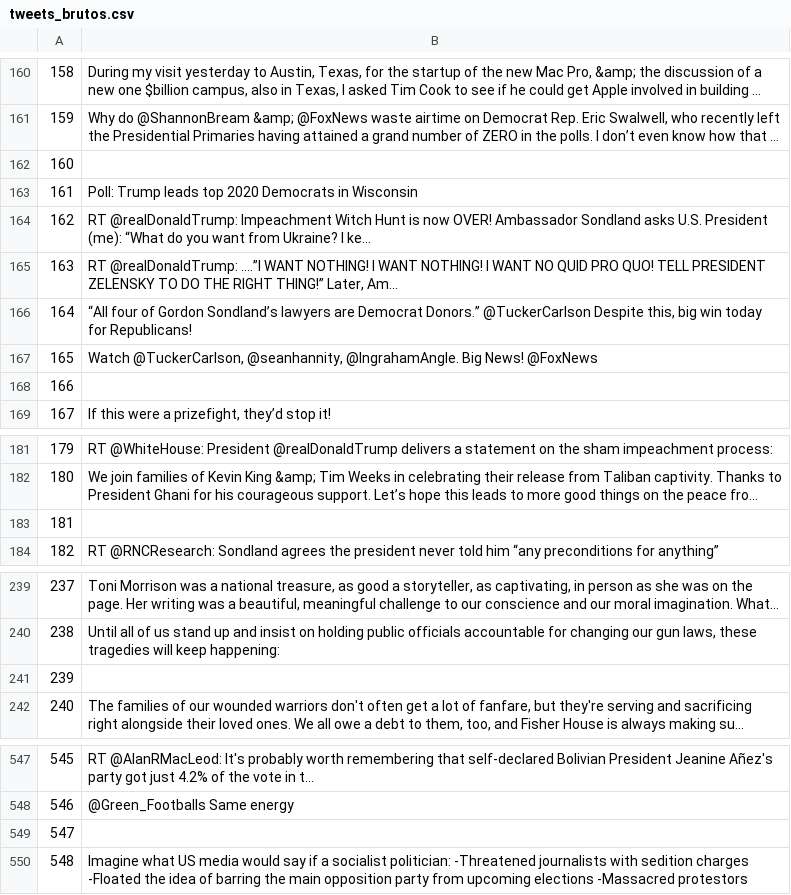
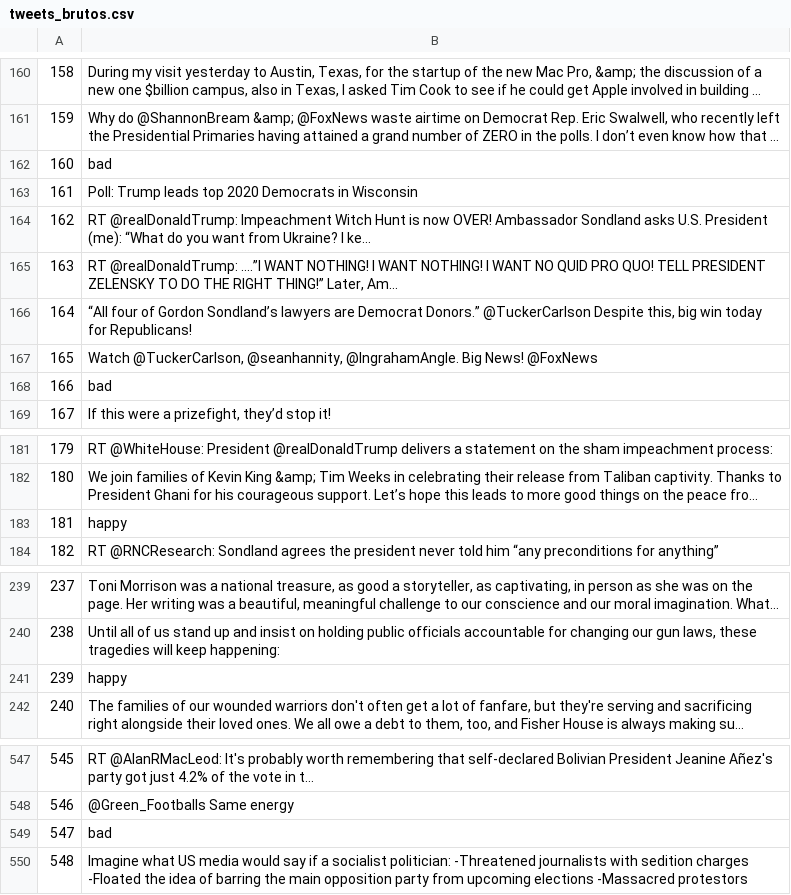
Before and after one commit to alyssonolima/Projeto-Virtual-Mood-Identifier, a CSV file: Dados/tweets_brutos.csv, drawn as a sheet; only a part is shown, gaps mark what is left out; long unchanged cells end in …; the diff covers the shown part only; the diff names each change by its address in the sheet, - before the commit and + after, or states it on an @@ line.

```diff
--- a/Dados/tweets_brutos.csv
+++ b/Dados/tweets_brutos.csv
-B162: (empty)
+B162: bad
-B168: (empty)
+B168: bad
-B183: (empty)
+B183: happy
-B241: (empty)
+B241: happy
-B549: (empty)
+B549: bad
```
Also changed, not shown: 8 edited cells elsewhere in this file.
